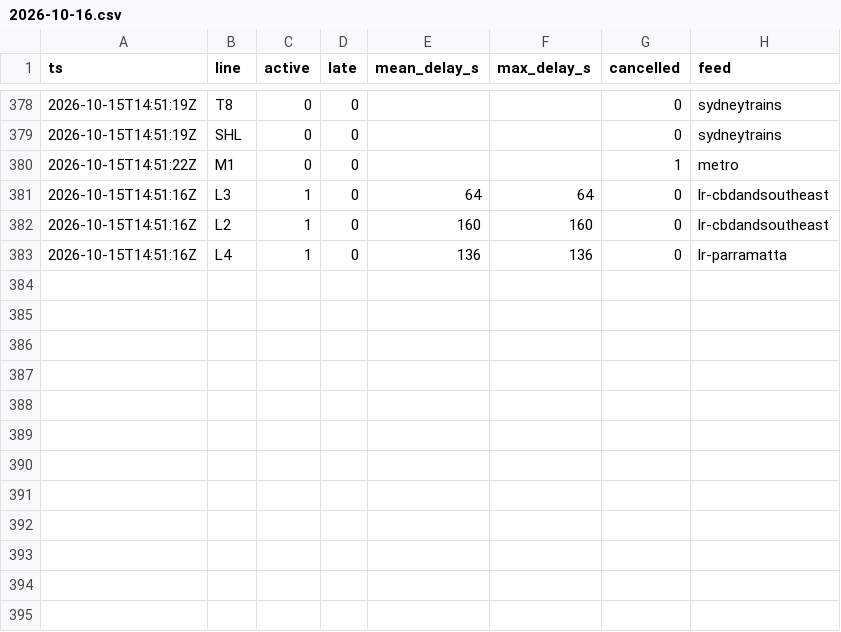
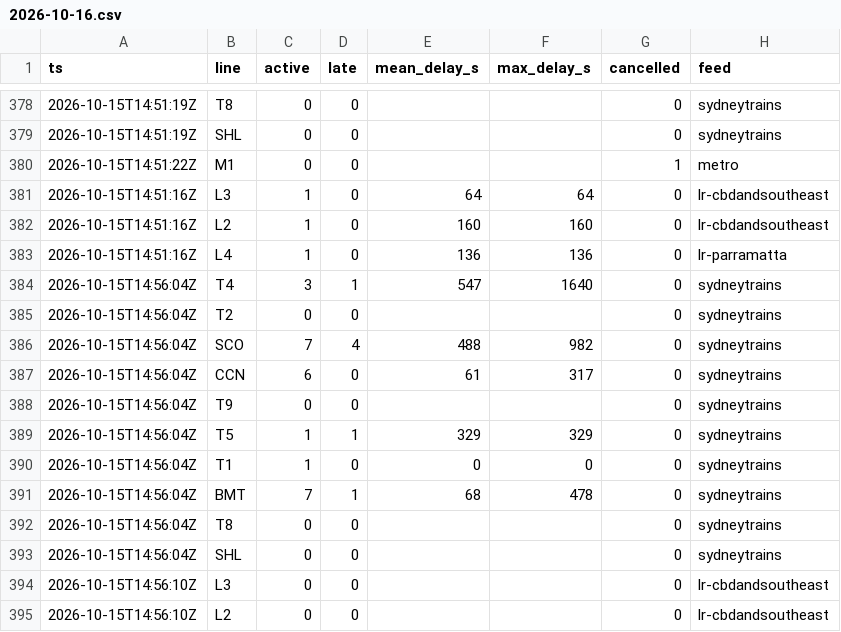
Before and after one commit to pdomoney/nsw-rail-disruptions, a CSV file: delays/2026-10/2026-10-16.csv, drawn as a sheet; only a part is shown, gaps mark what is left out; the diff names each change by its address in the sheet, - before the commit and + after, or states it on an @@ line.

```diff
--- a/delays/2026-10/2026-10-16.csv
+++ b/delays/2026-10/2026-10-16.csv
+row 384: 2026-10-15T14:56:04Z | T4 | 3 | 1 | 547 | 1640 | 0 | sydneytrains
+row 385: 2026-10-15T14:56:04Z | T2 | 0 | 0 |  |  | 0 | sydneytrains
+row 386: 2026-10-15T14:56:04Z | SCO | 7 | 4 | 488 | 982 | 0 | sydneytrains
+row 387: 2026-10-15T14:56:04Z | CCN | 6 | 0 | 61 | 317 | 0 | sydneytrains
+row 388: 2026-10-15T14:56:04Z | T9 | 0 | 0 |  |  | 0 | sydneytrains
+row 389: 2026-10-15T14:56:04Z | T5 | 1 | 1 | 329 | 329 | 0 | sydneytrains
+row 390: 2026-10-15T14:56:04Z | T1 | 1 | 0 | 0 | 0 | 0 | sydneytrains
+row 391: 2026-10-15T14:56:04Z | BMT | 7 | 1 | 68 | 478 | 0 | sydneytrains
+row 392: 2026-10-15T14:56:04Z | T8 | 0 | 0 |  |  | 0 | sydneytrains
+row 393: 2026-10-15T14:56:04Z | SHL | 0 | 0 |  |  | 0 | sydneytrains
+row 394: 2026-10-15T14:56:10Z | L3 | 0 | 0 |  |  | 0 | lr-cbdandsoutheast
+row 395: 2026-10-15T14:56:10Z | L2 | 0 | 0 |  |  | 0 | lr-cbdandsoutheast
```
Also changed, not shown: load/2026-10/2026-10-16.csv, runs/2026-10.csv, 4 other files.
